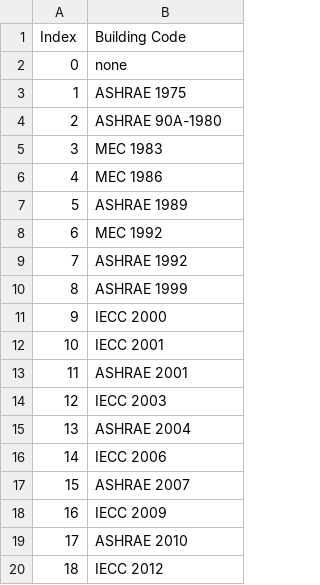
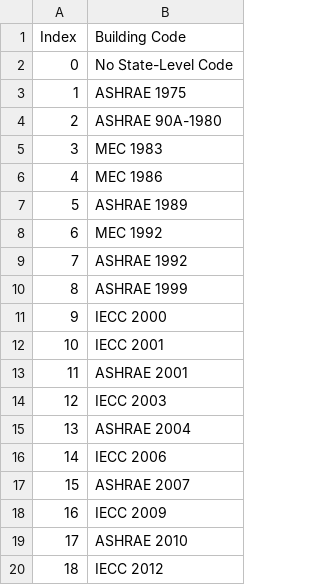
Before and after one commit to arsturges/lighting_floor_space_stock_model, a CSV file: csv_inputs/state_energy_code_key.csv, drawn as a sheet.

Commit message:
better description

```diff
--- a/csv_inputs/state_energy_code_key.csv
+++ b/csv_inputs/state_energy_code_key.csv
@@ -1,3 +1,3 @@
 Index,Building Code
-0,none
+0,No State-Level Code
 1,ASHRAE 1975
```
